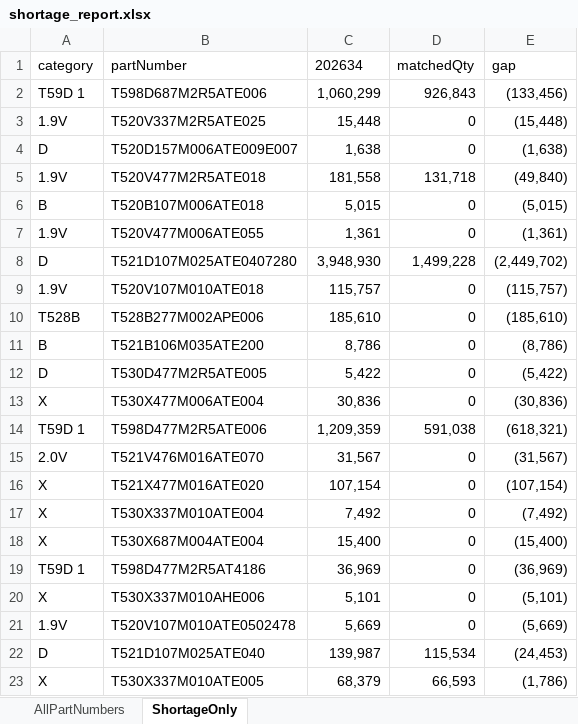
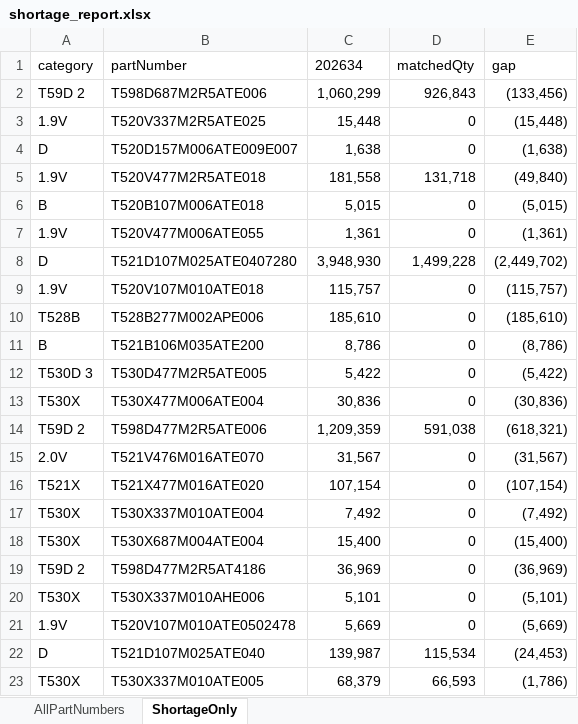
Before and after one commit to Esme-1234/Claude, an Excel workbook: shortage_report.xlsx, sheet ShortageOnly, drawn as a sheet; values as stored, in another font and other column widths than the file's, no borders; the diff names each change by its address in the sheet, - before the commit and + after, or states it on an @@ line.

```diff
--- a/shortage_report.xlsx (sheet ShortageOnly)
+++ b/shortage_report.xlsx (sheet ShortageOnly)
-A2 (category): T59D 1
+A2 (category): T59D 2
-A12 (category): D
+A12 (category): T530D 3
-A13 (category): X
+A13 (category): T530X
-A14 (category): T59D 1
+A14 (category): T59D 2
-A16 (category): X
+A16 (category): T521X
-A17:A18 (category): X
+A17:A18 (category): T530X
-A19 (category): T59D 1
+A19 (category): T59D 2
-A20 (category): X
+A20 (category): T530X
-A23 (category): X
+A23 (category): T530X
```
Also changed, not shown: sheet AllPartNumbers, 2 other files.
